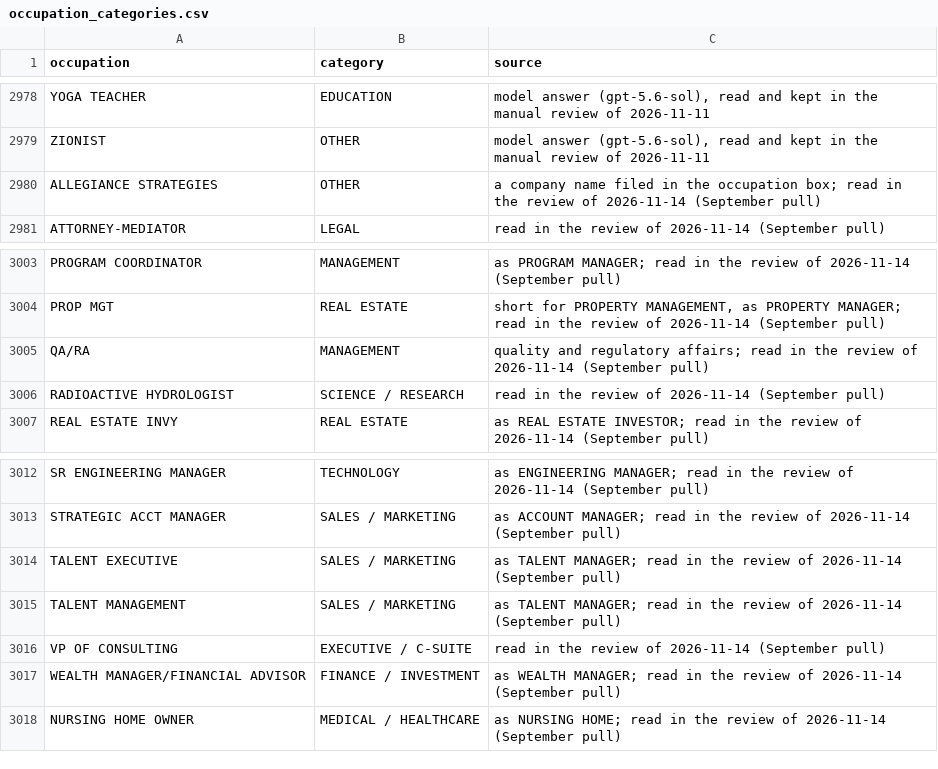
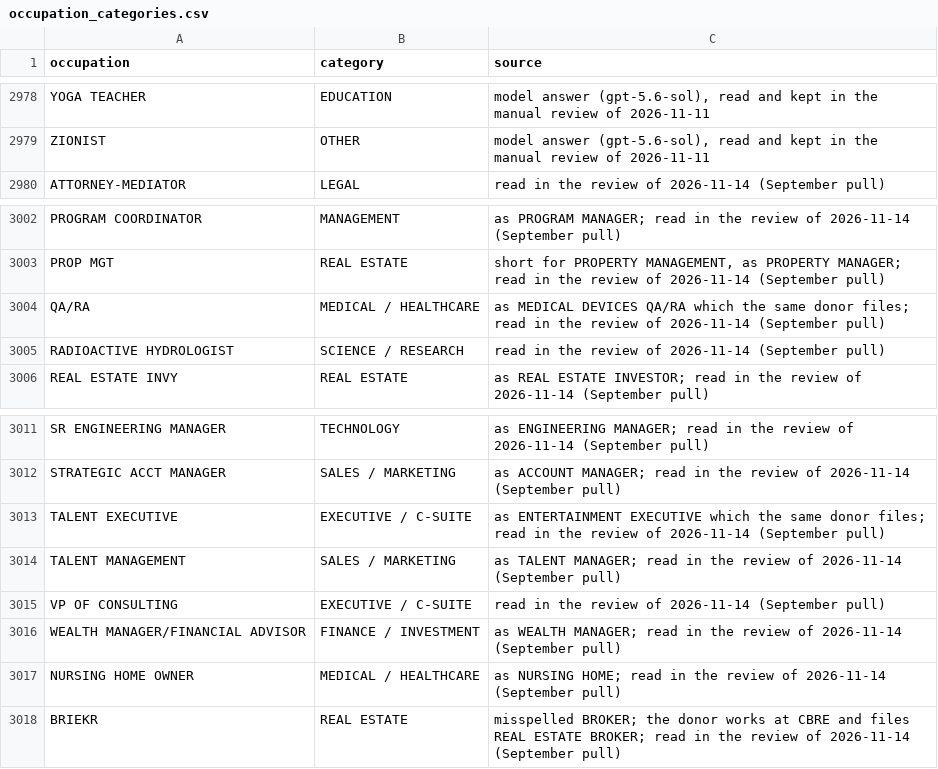
Before and after one commit to tareeqemad/fec-pipeline, a CSV file: data/rules/occupation_categories.csv, drawn as a sheet; only a part is shown, gaps mark what is left out.

```diff
--- a/data/rules/occupation_categories.csv
+++ b/data/rules/occupation_categories.csv
@@ -2979,3 +2979,2 @@ YOGA TEACHER,EDUCATION,"model answer (gpt-5.6-sol), read and kept in the manual
 ZIONIST,OTHER,"model answer (gpt-5.6-sol), read and kept in the manual review of 2026-11-11"
-ALLEGIANCE STRATEGIES,OTHER,a company name filed in the occupation box; read in the review of 2026-11-14 (September pull)
 ATTORNEY-MEDIATOR,LEGAL,read in the review of 2026-11-14 (September pull)
@@ -3004,3 +3003,3 @@ PROGRAM COORDINATOR,MANAGEMENT,as PROGRAM MANAGER; read in the review of 2026-11
 PROP MGT,REAL ESTATE,"short for PROPERTY MANAGEMENT, as PROPERTY MANAGER; read in the review of 2026-11-14 (September pull)"
-QA/RA,MANAGEMENT,quality and regulatory affairs; read in the review of 2026-11-14 (September pull)
+QA/RA,MEDICAL / HEALTHCARE,as MEDICAL DEVICES QA/RA which the same donor files; read in the review of 2026-11-14 (September pull)
 RADIOACTIVE HYDROLOGIST,SCIENCE / RESEARCH,read in the review of 2026-11-14 (September pull)
@@ -3013,3 +3012,3 @@ SR ENGINEERING MANAGER,TECHNOLOGY,as ENGINEERING MANAGER; read in the review of
 STRATEGIC ACCT MANAGER,SALES / MARKETING,as ACCOUNT MANAGER; read in the review of 2026-11-14 (September pull)
-TALENT EXECUTIVE,SALES / MARKETING,as TALENT MANAGER; read in the review of 2026-11-14 (September pull)
+TALENT EXECUTIVE,EXECUTIVE / C-SUITE,as ENTERTAINMENT EXECUTIVE which the same donor files; read in the review of 2026-11-14 (September pull)
 TALENT MANAGEMENT,SALES / MARKETING,as TALENT MANAGER; read in the review of 2026-11-14 (September pull)
@@ -3018 +3017,2 @@ WEALTH MANAGER/FINANCIAL ADVISOR,FINANCE / INVESTMENT,as WEALTH MANAGER; read in
 NURSING HOME OWNER,MEDICAL / HEALTHCARE,as NURSING HOME; read in the review of 2026-11-14 (September pull)
+BRIEKR,REAL ESTATE,misspelled BROKER; the donor works at CBRE and files REAL ESTATE BROKER; read in the review of 2026-11-14 (September pull)
```
Also changed, not shown: data/config/occupation_corrections.csv, data/rules/filing_corrections.csv, 1 other file.
